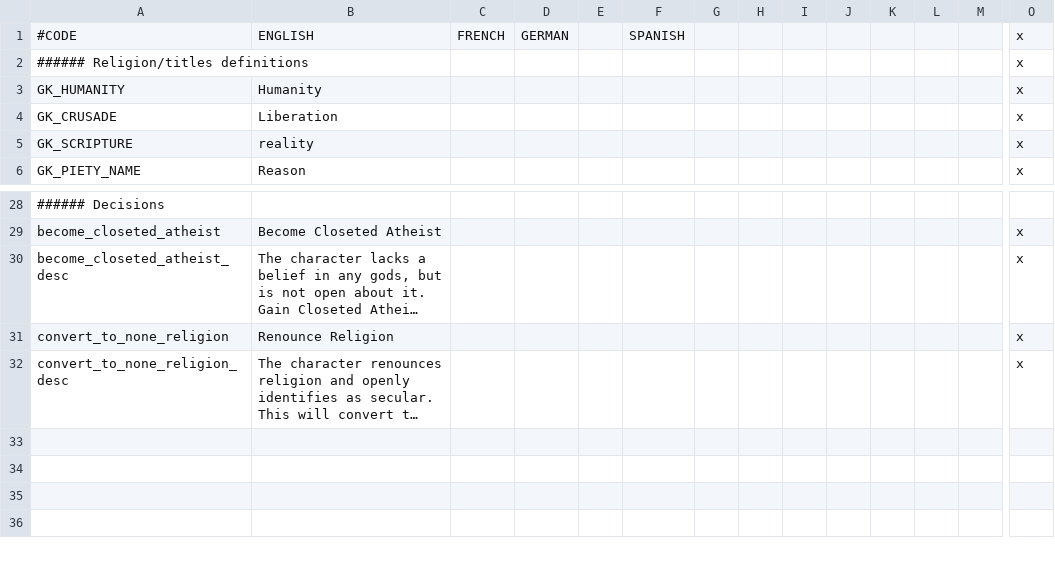
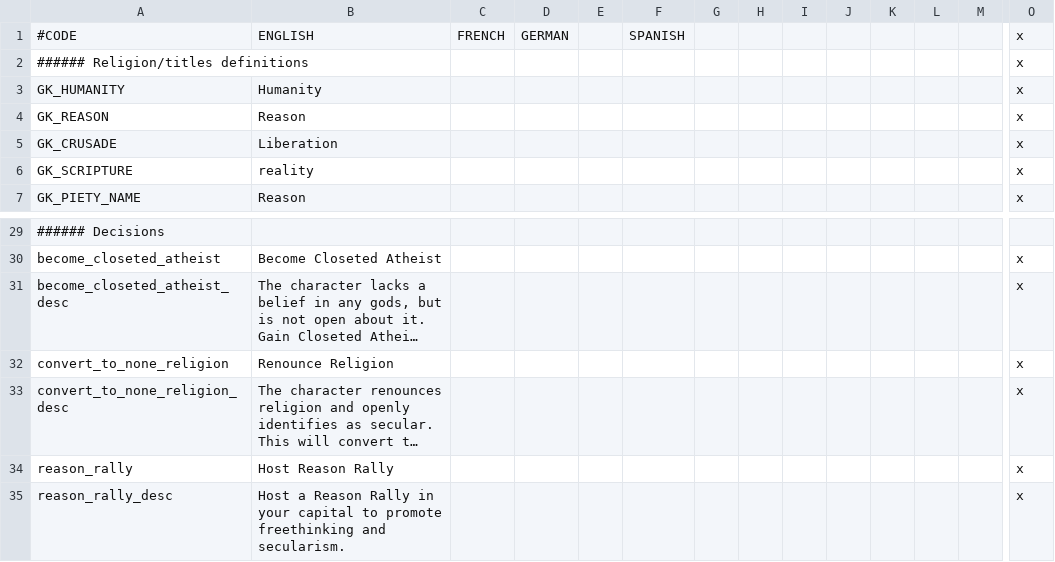
Before and after one commit to malafein/ck2-godless-kings, a CSV file: godless/localisation/GK_none.csv, drawn as a sheet; only a part is shown, gaps mark what is left out; long unchanged cells end in …; rows hold the shown columns only; the diff names each change by its address in the sheet, - before the commit and + after, or states it on an @@ line.

Commit message:
fix for Issue #8
Added event to prompt for Closeted Atheist trait. AI no longer uses
decisions for conversion.  More work on Reason Rally.

```diff
--- a/godless/localisation/GK_none.csv
+++ b/godless/localisation/GK_none.csv
+row 4: GK_REASON | Reason |  |  |  |  |  |  |  |  |  |  |  | x
+row 34: reason_rally | Host Reason Rally |  |  |  |  |  |  |  |  |  |  |  | x
+row 35: reason_rally_desc | Host a Reason Rally in your capital to promote freethinking and secularism. |  |  |  |  |  |  |  |  |  |  |  | x
```
Also changed, not shown: 4 other files.
